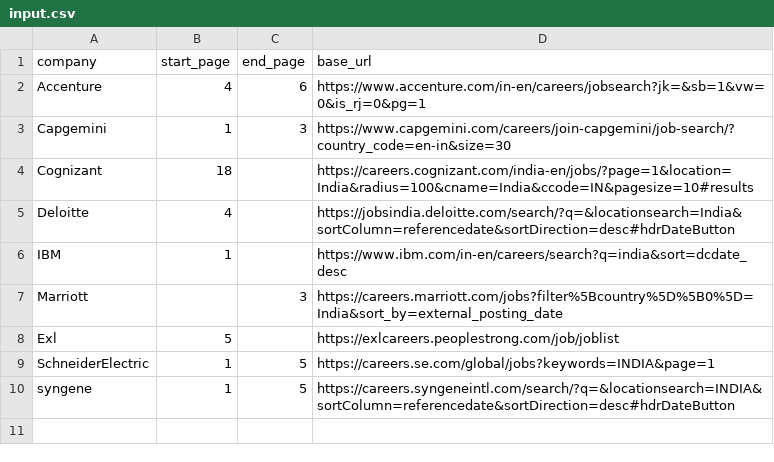
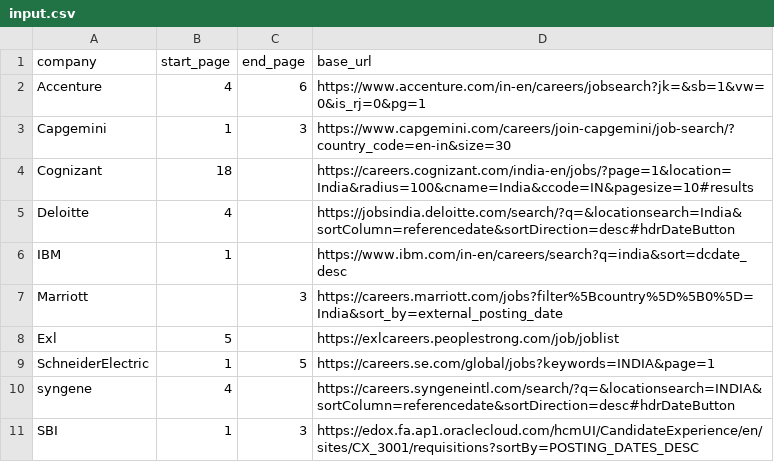
Before and after one commit to shanakasp/thesis-report-generation, a CSV file: src/input.csv, drawn as a sheet.

```diff
--- a/src/input.csv
+++ b/src/input.csv
@@ -9,2 +9,3 @@ Exl,5,,https://exlcareers.peoplestrong.com/job/joblist
 SchneiderElectric,1,5,https://careers.se.com/global/jobs?keywords=INDIA&page=1
-syngene,1,5,https://careers.syngeneintl.com/search/?q=&locationsearch=INDIA&sortColumn=referencedate&sortDirection=desc#hdrDateButton
+syngene,4,,https://careers.syngeneintl.com/search/?q=&locationsearch=INDIA&sortColumn=referencedate&sortDirection=desc#hdrDateButton
+SBI,1,3,https://edox.fa.ap1.oraclecloud.com/hcmUI/CandidateExperience/en/sites/CX_3001/requisitions?sortBy=POSTING_DATES_DESC
```
Also changed, not shown: src/output/Syngene.csv, 6 other files.
